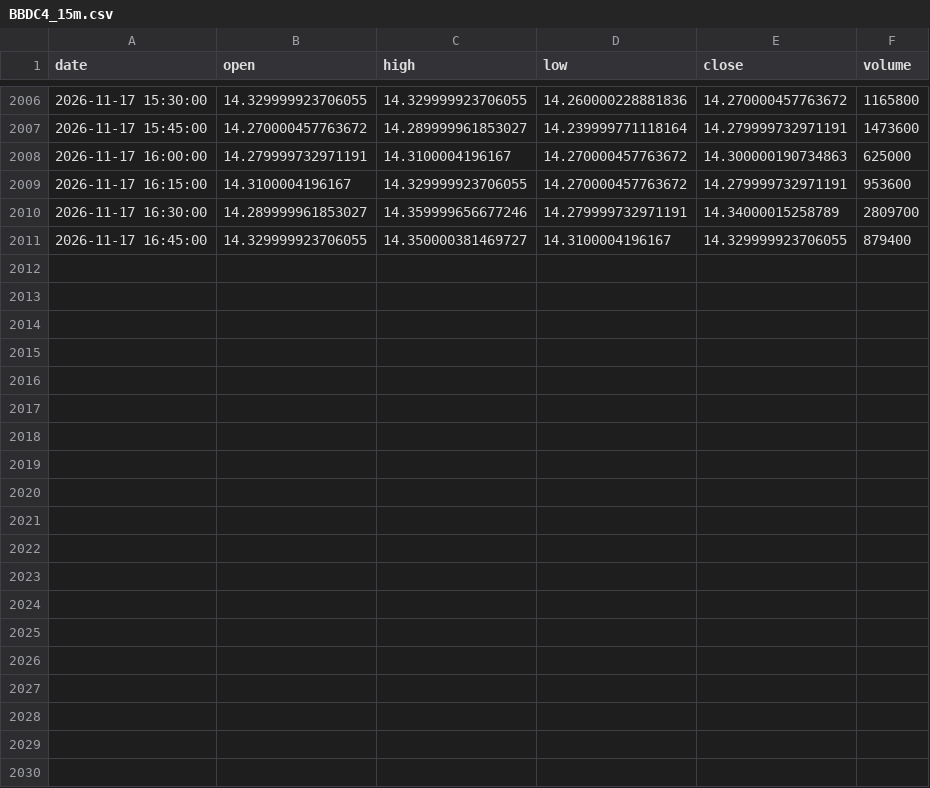
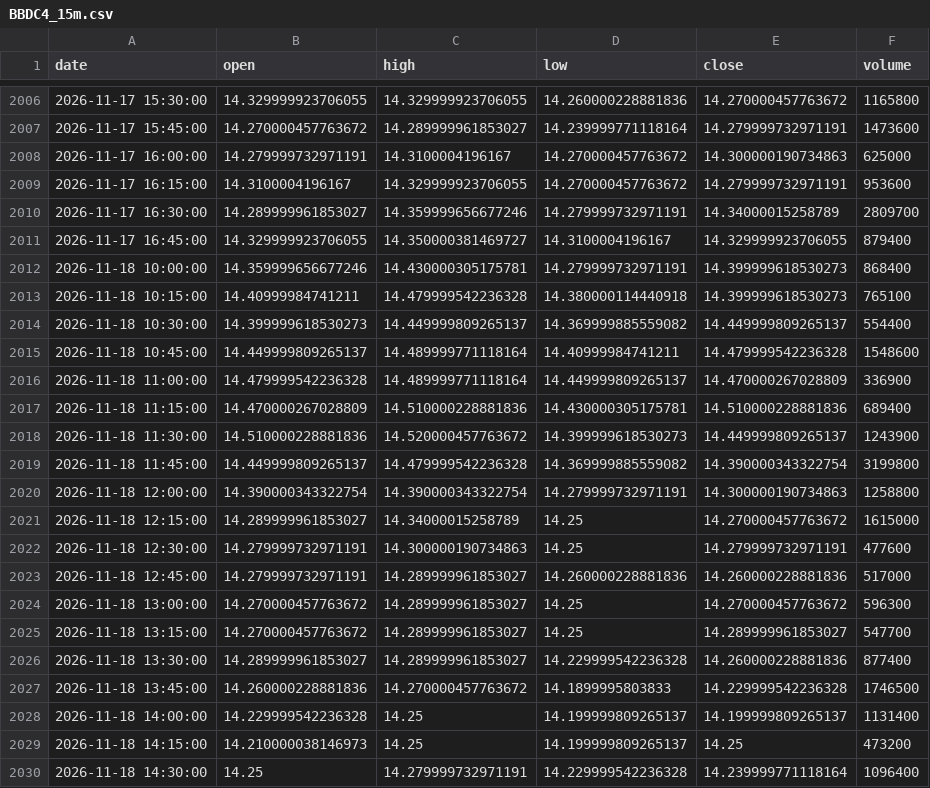
Before and after one commit to Marlenildo/autotrade, a CSV file: data/intraday/BBDC4_15m.csv, drawn as a sheet; only a part is shown, gaps mark what is left out; the diff covers the shown part only.

```diff
--- a/data/intraday/BBDC4_15m.csv
+++ b/data/intraday/BBDC4_15m.csv
@@ -2011 +2011,20 @@ date,open,high,low,close,volume
 2026-11-17 16:45:00,14.329999923706055,14.350000381469727,14.3100004196167,14.329999923706055,879400
+2026-11-18 10:00:00,14.359999656677246,14.430000305175781,14.279999732971191,14.399999618530273,868400
+2026-11-18 10:15:00,14.40999984741211,14.479999542236328,14.380000114440918,14.399999618530273,765100
+2026-11-18 10:30:00,14.399999618530273,14.449999809265137,14.369999885559082,14.449999809265137,554400
+2026-11-18 10:45:00,14.449999809265137,14.489999771118164,14.40999984741211,14.479999542236328,1548600
+2026-11-18 11:00:00,14.479999542236328,14.489999771118164,14.449999809265137,14.470000267028809,336900
+2026-11-18 11:15:00,14.470000267028809,14.510000228881836,14.430000305175781,14.510000228881836,689400
+2026-11-18 11:30:00,14.510000228881836,14.520000457763672,14.399999618530273,14.449999809265137,1243900
+2026-11-18 11:45:00,14.449999809265137,14.479999542236328,14.369999885559082,14.390000343322754,3199800
+2026-11-18 12:00:00,14.390000343322754,14.390000343322754,14.279999732971191,14.300000190734863,1258800
+2026-11-18 12:15:00,14.289999961853027,14.34000015258789,14.25,14.270000457763672,1615000
+2026-11-18 12:30:00,14.279999732971191,14.300000190734863,14.25,14.279999732971191,477600
+2026-11-18 12:45:00,14.279999732971191,14.289999961853027,14.260000228881836,14.260000228881836,517000
+2026-11-18 13:00:00,14.270000457763672,14.289999961853027,14.25,14.270000457763672,596300
+2026-11-18 13:15:00,14.270000457763672,14.289999961853027,14.25,14.289999961853027,547700
+2026-11-18 13:30:00,14.289999961853027,14.289999961853027,14.229999542236328,14.260000228881836,877400
+2026-11-18 13:45:00,14.260000228881836,14.270000457763672,14.1899995803833,14.229999542236328,1746500
+2026-11-18 14:00:00,14.229999542236328,14.25,14.199999809265137,14.199999809265137,1131400
+2026-11-18 14:15:00,14.210000038146973,14.25,14.199999809265137,14.25,473200
+2026-11-18 14:30:00,14.25,14.279999732971191,14.229999542236328,14.239999771118164,1096400
```
Also changed, not shown: 9 added rows elsewhere in this file, data/intraday/BBAS3_15m.csv, data/intraday/BOVA11_15m.csv, 40 other files.
